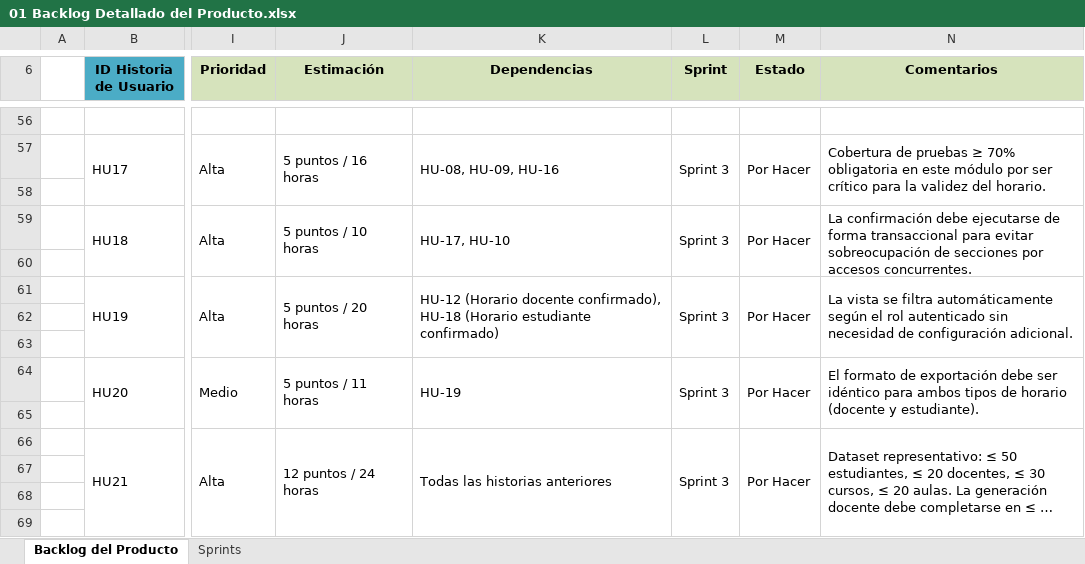
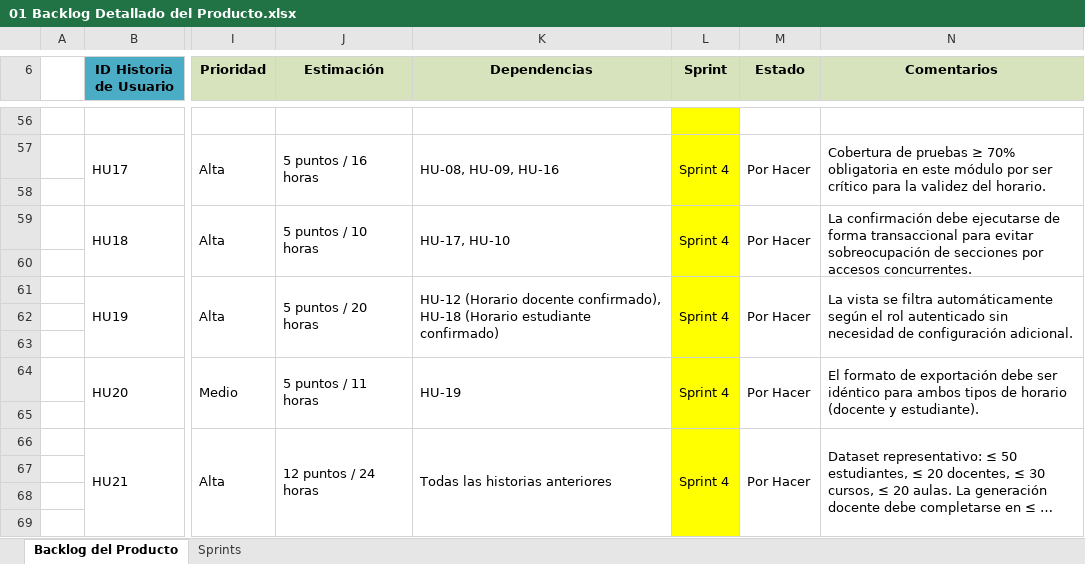
Before and after one commit to phol232/Taller_Proyectos_2, an Excel workbook: docs/Planificación/01 Backlog Detallado del Producto.xlsx, sheet Backlog del Producto, drawn as a sheet; only a part is shown, gaps mark what is left out; long unchanged cells end in …; values as stored, in another font and other column widths than the file's, no borders; conditional formats not drawn; the diff covers the shown part only; the diff names each change by its address in the sheet, - before the commit and + after, or states it on an @@ line.

Commit message:
actualizacion Backlog

```diff
--- a/docs/Planificación/01 Backlog Detallado del Producto.xlsx (sheet Backlog del Producto)
+++ b/docs/Planificación/01 Backlog Detallado del Producto.xlsx (sheet Backlog del Producto)
-L56:L69 fill: none
+L56:L69 fill: #FFFF00
-L57 (Sprint): Sprint 3
+L57 (Sprint): Sprint 4
-L59 (Sprint): Sprint 3
+L59 (Sprint): Sprint 4
-L61 (Sprint): Sprint 3
+L61 (Sprint): Sprint 4
-L64 (Sprint): Sprint 3
+L64 (Sprint): Sprint 4
-L66 (Sprint): Sprint 3
+L66 (Sprint): Sprint 4
```
Also changed, not shown: 10 edited cells and cell formats elsewhere in this sheet, sheet Sprints, formulas that keep their value.
